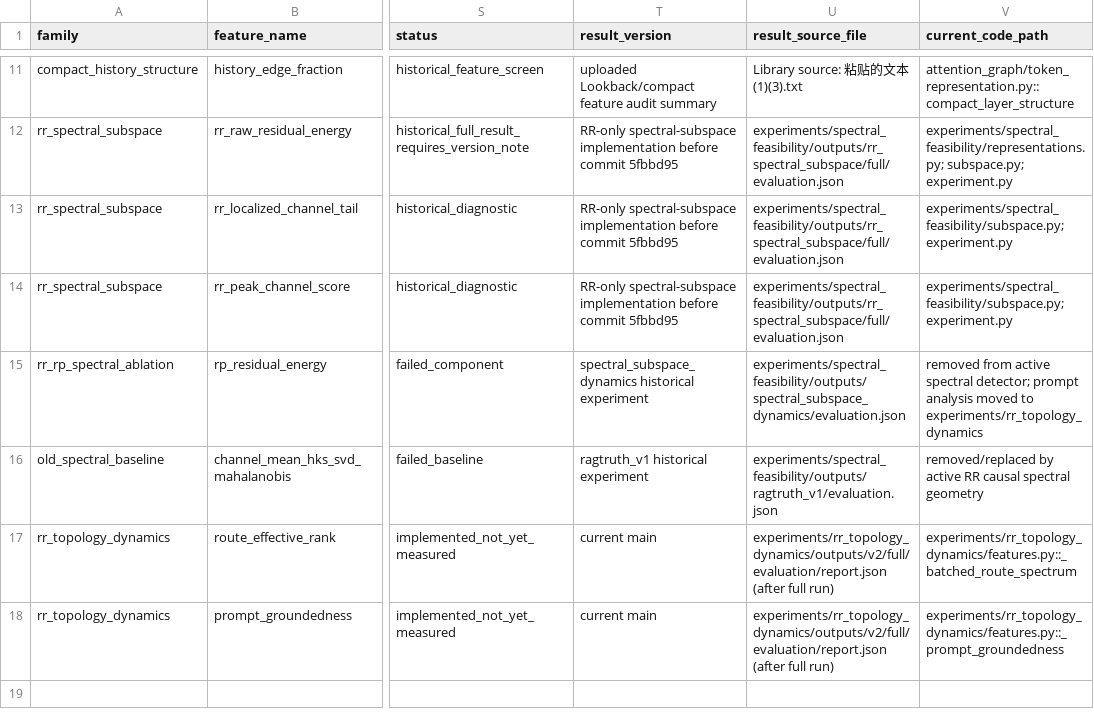
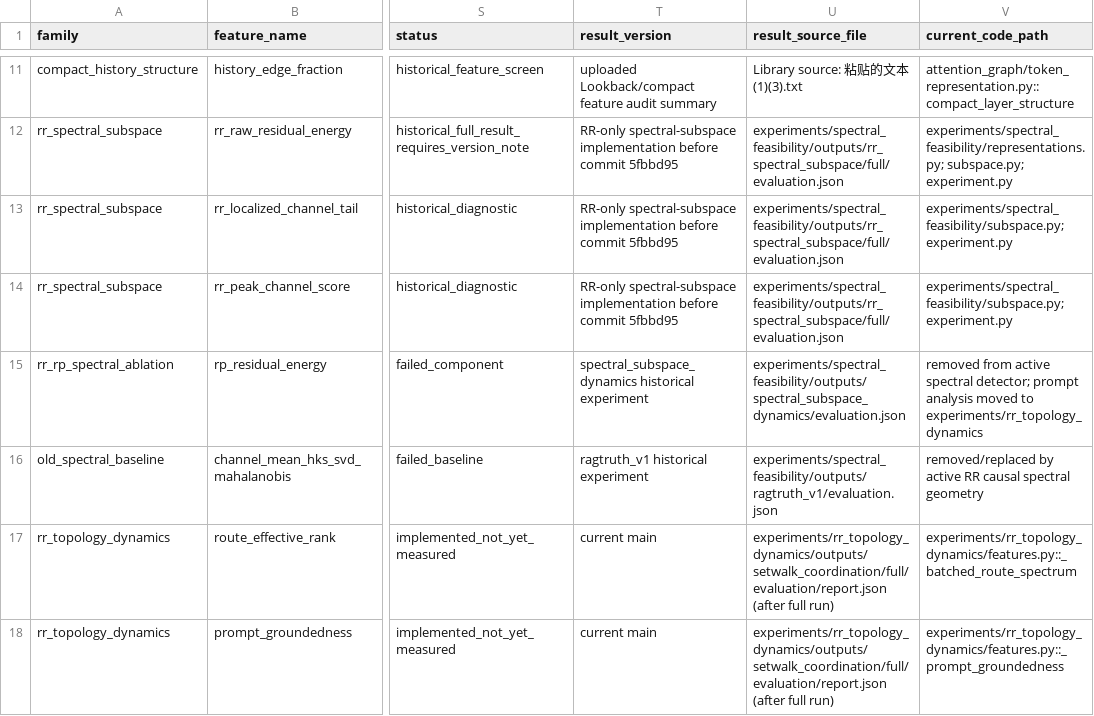
Before and after one commit to DwightEd/graph, a CSV file: docs/results/attention_signal_summary.csv, drawn as a sheet; only a part is shown, gaps mark what is left out; the diff names each change by its address in the sheet, - before the commit and + after, or states it on an @@ line.

Commit message:
Add multiplex route coordination analysis

```diff
--- a/docs/results/attention_signal_summary.csv
+++ b/docs/results/attention_signal_summary.csv
-U17:U18 (result_source_file): experiments/rr_topology_dynamics/outputs/v2/full/evaluation/report.json (after full…
+U17:U18 (result_source_file): experiments/rr_topology_dynamics/outputs/setwalk_coordination/full/evaluation/report.json (after full…
```
Also changed, not shown: 14 other files.
